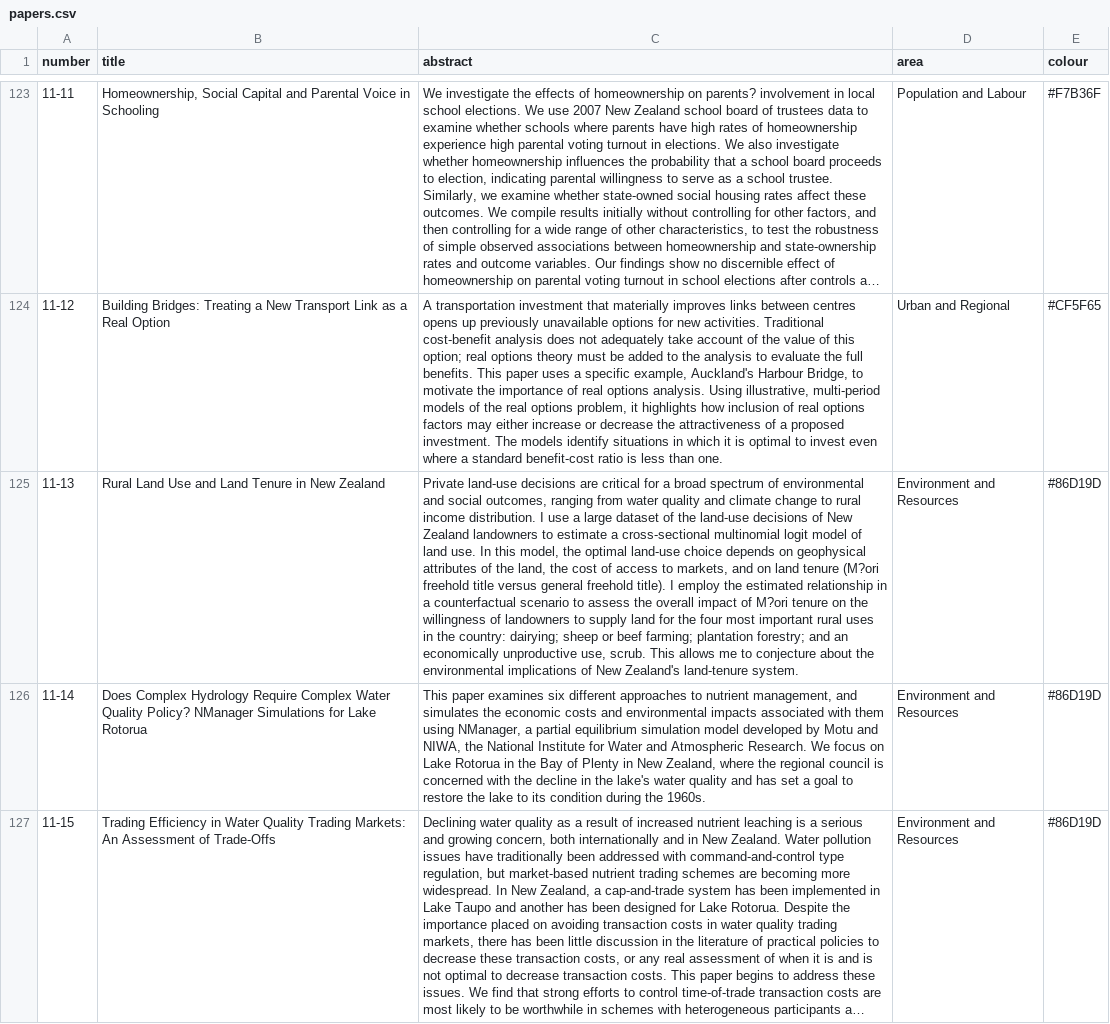
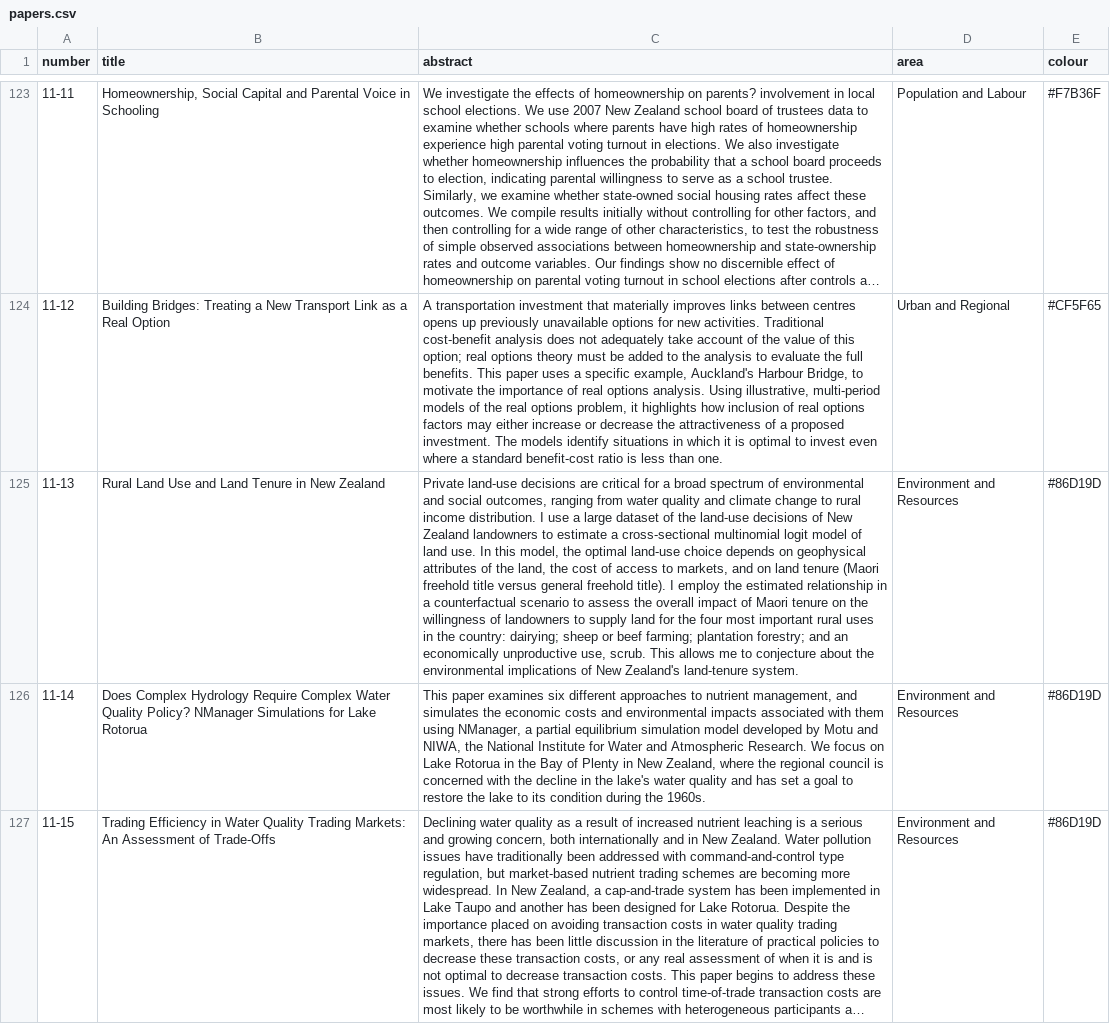
Before and after one commit to bldavies/motu-wp, a CSV file: data-raw/papers.csv, drawn as a sheet; only a part is shown, gaps mark what is left out; long unchanged cells end in …; the diff covers the shown part only; the diff names each change by its address in the sheet, - before the commit and + after, or states it on an @@ line.

```diff
--- a/data-raw/papers.csv
+++ b/data-raw/papers.csv
-C125 (abstract): …land tenure (M?ori freehold title versus general freehold title). I employ the estimated relationship in a counterfactual scenario to assess the overall impact of M?ori tenure on…
+C125 (abstract): …land tenure (Maori freehold title versus general freehold title). I employ the estimated relationship in a counterfactual scenario to assess the overall impact of Maori tenure on…
```
Also changed, not shown: 5 edited cells elsewhere in this file, 2 other files.
